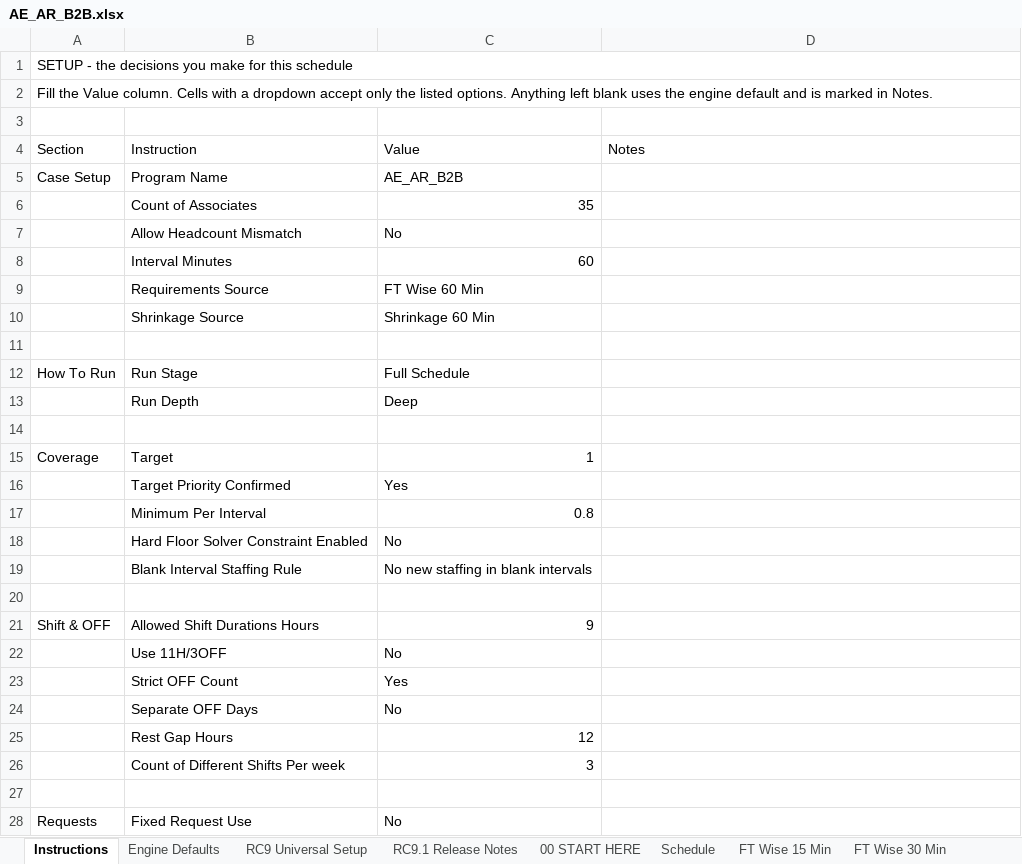
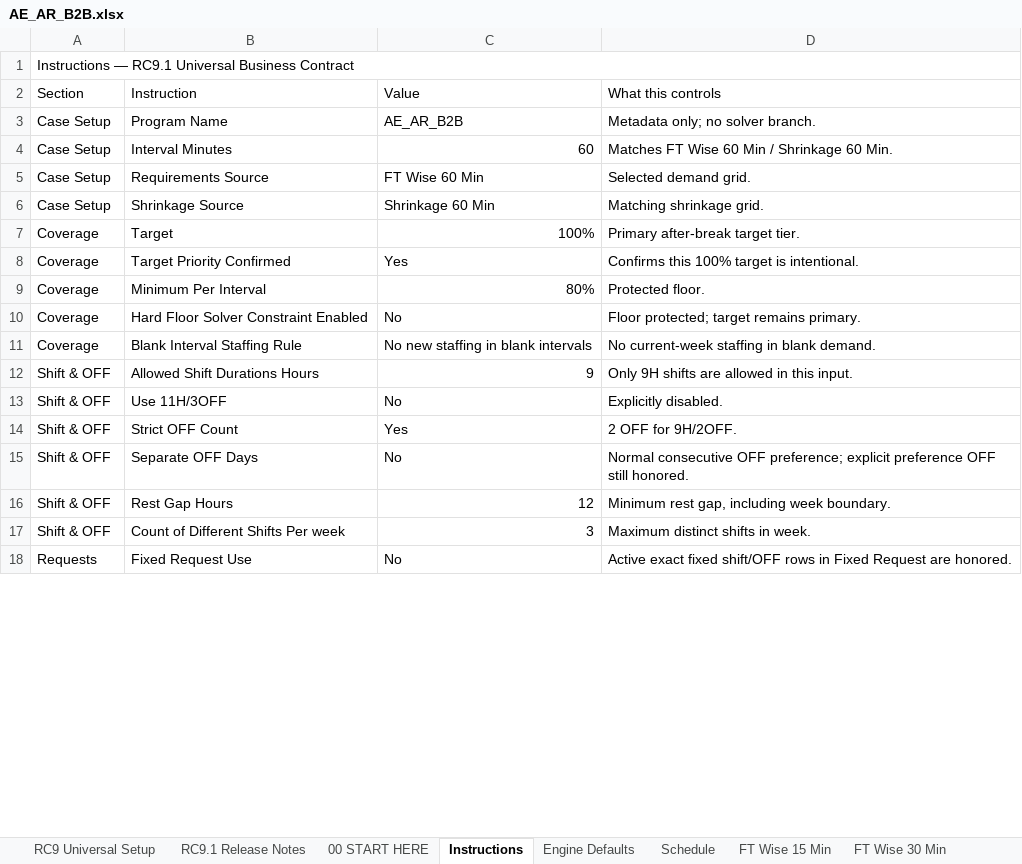
Before and after one commit to omarmokhtar994-lgtm/Default, an Excel workbook: packages/rc9_2_2_production/inputs/AE_AR_B2B.xlsx, sheet Instructions, drawn as a sheet; only a part is shown; values as stored, in another font and other column widths than the file's, no cell formats; removed rows and columns are numbered as before the commit, all else as after; the diff covers the shown part only; the diff names each change by its address in the sheet, - before the commit and + after, or states it on an @@ line.

```diff
--- a/packages/rc9_2_2_production/inputs/AE_AR_B2B.xlsx (sheet Instructions)
+++ b/packages/rc9_2_2_production/inputs/AE_AR_B2B.xlsx (sheet Instructions)
@@ sheet tab order changed: RC9 Universal Setup | RC9.1 Release Notes | 00 START HERE | Instructions | Engine Defaults | Schedule | FT Wise 15 Min | FT Wise 30 Min @@
-A1 (Section): SETUP - the decisions you make for this schedule
+A1 (Section): Instructions — RC9.1 Universal Business Contract
-row 2: Fill the Value column. Cells with a dropdown accept only the listed options. Anything left blank uses the engine default and is marked in Notes.
-row 3: (empty)
-D2: Notes
+D2: What this controls
-D3 (What this controls): (empty)
+D3 (What this controls): Metadata only; no solver branch.
-row 6:  | Count of Associates | 35
-row 7:  | Allow Headcount Mismatch | No
-A4:A6 (Section): (empty)
+A4:A6 (Section): Case Setup
-D4 (What this controls): (empty)
+D4 (What this controls): Matches FT Wise 60 Min / Shrinkage 60 Min.
-D5 (What this controls): (empty)
+D5 (What this controls): Selected demand grid.
-D6 (What this controls): (empty)
+D6 (What this controls): Matching shrinkage grid.
-row 11: (empty)
-row 12: How To Run | Run Stage | Full Schedule
-row 13:  | Run Depth | Deep
-row 14: (empty)
-C7 (Value): 1
+C7 (Value): 100%
-D7 (What this controls): (empty)
+D7 (What this controls): Primary after-break target tier.
-A8:A11 (Section): (empty)
+A8:A11 (Section): Coverage
-D8 (What this controls): (empty)
+D8 (What this controls): Confirms this 100% target is intentional.
-C9 (Value): 0.8
+C9 (Value): 80%
-D9 (What this controls): (empty)
+D9 (What this controls): Protected floor.
-D10 (What this controls): (empty)
+D10 (What this controls): Floor protected; target remains primary.
-D11 (What this controls): (empty)
+D11 (What this controls): No current-week staffing in blank demand.
-row 20: (empty)
-D12 (What this controls): (empty)
+D12 (What this controls): Only 9H shifts are allowed in this input.
-A13:A17 (Section): (empty)
+A13:A17 (Section): Shift & OFF
-D13 (What this controls): (empty)
+D13 (What this controls): Explicitly disabled.
-D14 (What this controls): (empty)
+D14 (What this controls): 2 OFF for 9H/2OFF.
-D15 (What this controls): (empty)
+D15 (What this controls): Normal consecutive OFF preference; explicit preference OFF still honored.
-D16 (What this controls): (empty)
+D16 (What this controls): Minimum rest gap, including week boundary.
-D17 (What this controls): (empty)
+D17 (What this controls): Maximum distinct shifts in week.
-row 27: (empty)
-D18 (What this controls): (empty)
+D18 (What this controls): Active exact fixed shift/OFF rows in Fixed Request are honored.
```
Also changed, not shown: 2 added rows, 7 removed rows and 30 edited cells elsewhere in this sheet, sheet Input Checks, sheet Previous week scheduled, sheet Engine Defaults, sheet Schedule, cell formats, packages/rc9_2_2_production/inputs/Cricut_Chat_RC9_1_READY_SKELETON.xlsx, packages/rc9_2_2_production/inputs/Cricut_Voice_RC9_1_READY_SKELETON.xlsx, 5 other files.
